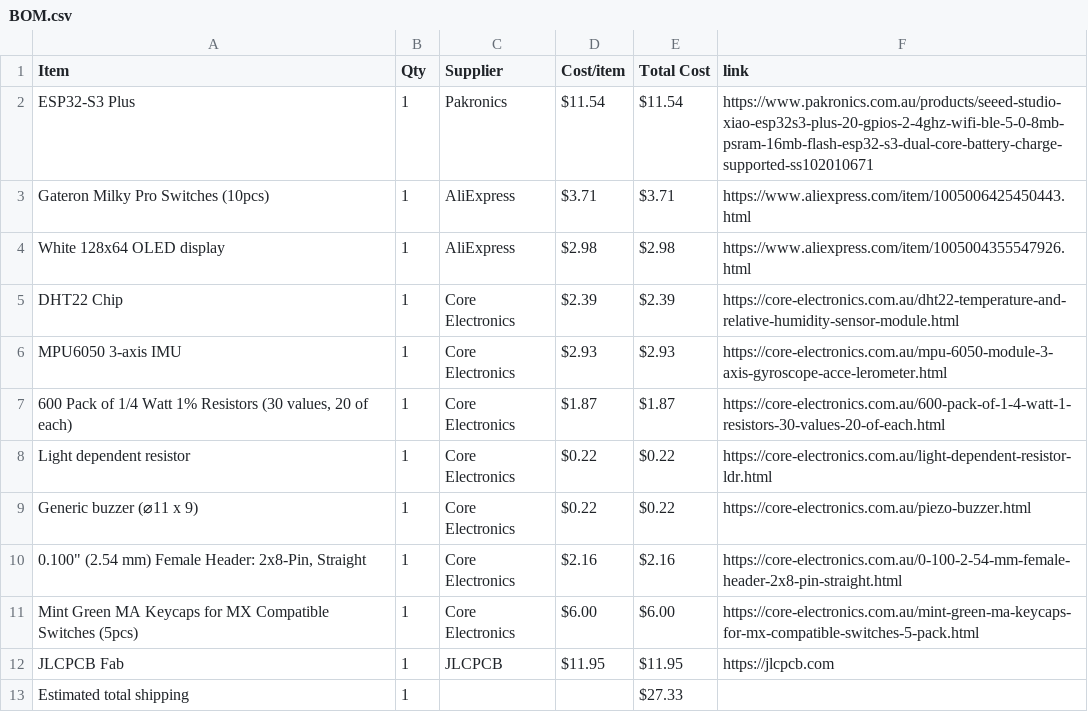
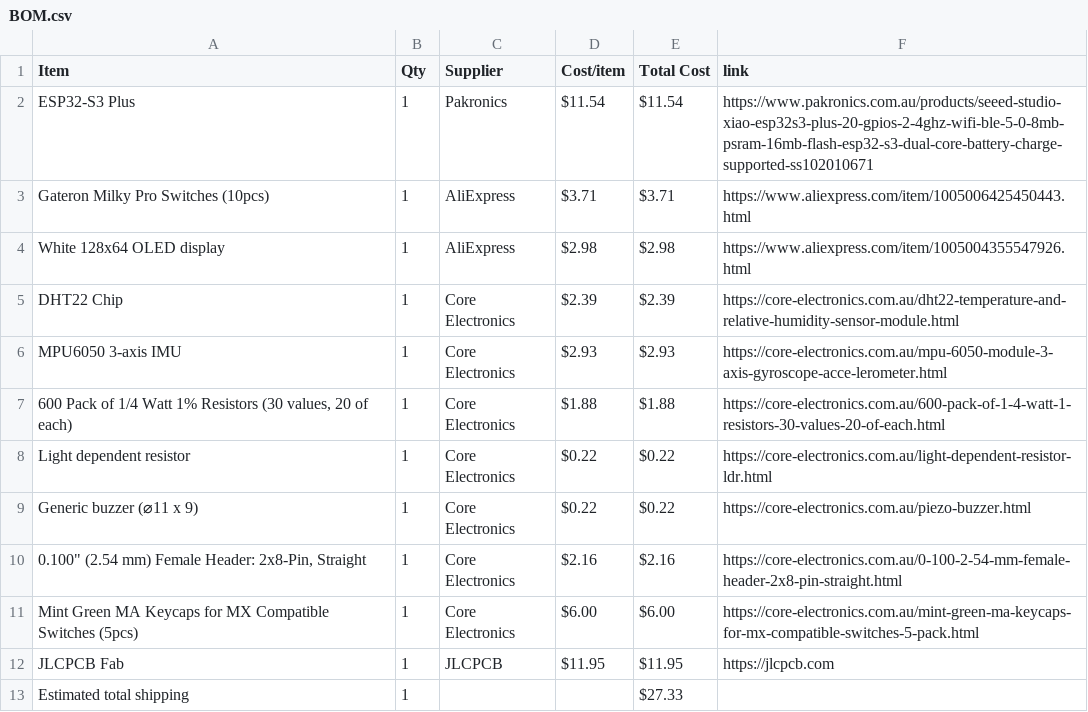
Before and after one commit to JustAnEric/starbiez, a CSV file: BOM.csv, drawn as a sheet.

Commit message:
Sync StarbieZ from Half Life

```diff
--- a/BOM.csv
+++ b/BOM.csv
@@ -6,3 +6,3 @@ DHT22 Chip,1,Core Electronics,$2.39,$2.39,https://core-electronics.com.au/dht22-
 MPU6050 3-axis IMU,1,Core Electronics,$2.93,$2.93,https://core-electronics.com.au/mpu-6050-module-3-axis-gyroscope-acce-lerometer.html
-"600 Pack of 1/4 Watt 1% Resistors (30 values, 20 of each)",1,Core Electronics,$1.87,$1.87,https://core-electronics.com.au/600-pack-of-1-4-watt-1-resistors-30-values-20-of-each.html
+"600 Pack of 1/4 Watt 1% Resistors (30 values, 20 of each)",1,Core Electronics,$1.88,$1.88,https://core-electronics.com.au/600-pack-of-1-4-watt-1-resistors-30-values-20-of-each.html
 Light dependent resistor,1,Core Electronics,$0.22,$0.22,https://core-electronics.com.au/light-dependent-resistor-ldr.html
```
